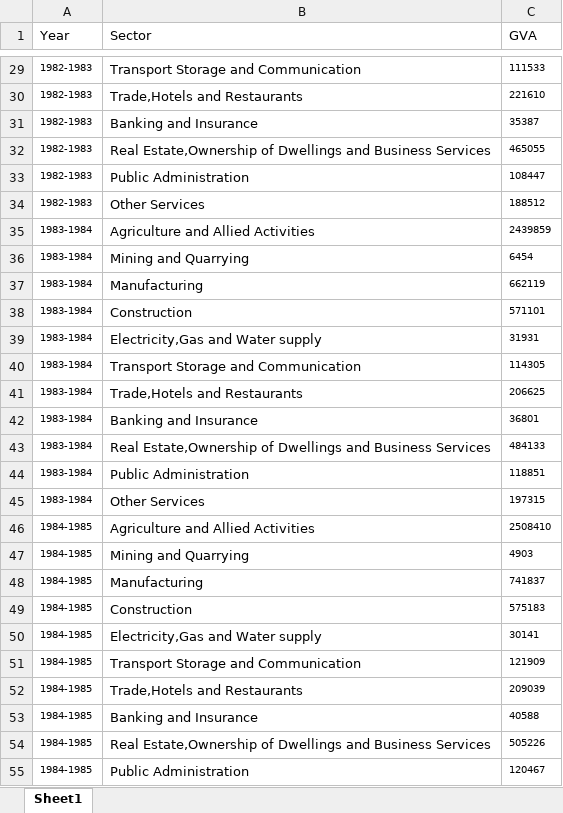
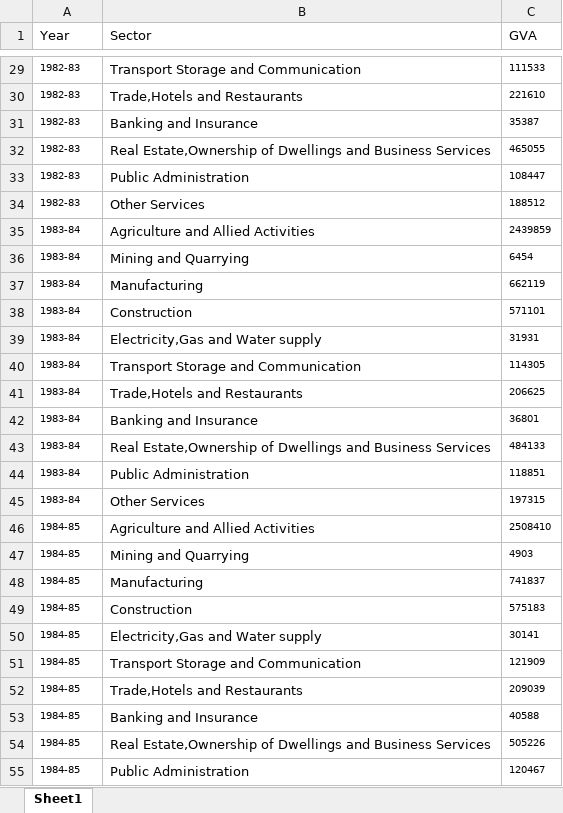
Before and after one commit to nxlr/econ-dashboard, an Excel workbook: datasets/gdp/sectoral_gdp.xlsx, sheet Sheet1, drawn as a sheet; only a part is shown, gaps mark what is left out; values as stored, in another font and other column widths than the file's, no borders; the diff covers the shown part only; the diff names each change by its address in the sheet, - before the commit and + after, or states it on an @@ line.

```diff
--- a/datasets/gdp/sectoral_gdp.xlsx (sheet Sheet1)
+++ b/datasets/gdp/sectoral_gdp.xlsx (sheet Sheet1)
-A29:A34 (Year): 1982-1983
+A29:A34 (Year): 1982-83
-A35:A45 (Year): 1983-1984
+A35:A45 (Year): 1983-84
-A46:A55 (Year): 1984-1985
+A46:A55 (Year): 1984-85
```
Also changed, not shown: 424 edited cells elsewhere in this sheet, datasets/finance/finance_overall.xlsx, datasets/gdp/Constant Prices.xlsx, 5 other files.
